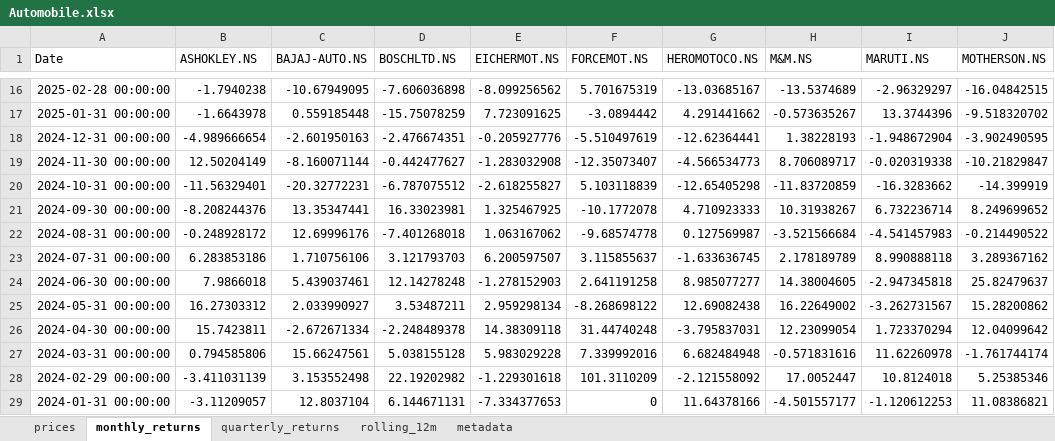
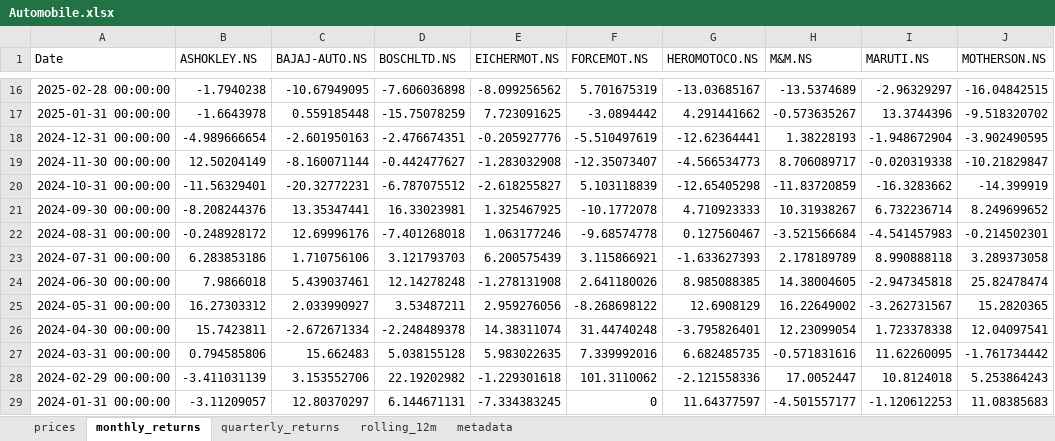
Before and after one commit to rahulshirke7951/stock-sector-dashboard, an Excel workbook: dashboards/Automobile.xlsx, sheet monthly_returns, drawn as a sheet; only a part is shown, gaps mark what is left out; values as stored, in another font and other column widths than the file's, no borders; conditional formats not drawn; the diff covers the shown part only; the diff names each change by its address in the sheet, - before the commit and + after, or states it on an @@ line.

```diff
--- a/dashboards/Automobile.xlsx (sheet monthly_returns)
+++ b/dashboards/Automobile.xlsx (sheet monthly_returns)
-E22 (EICHERMOT.NS): 1.063167062
+E22 (EICHERMOT.NS): 1.063177246
-G22 (HEROMOTOCO.NS): 0.127569987
+G22 (HEROMOTOCO.NS): 0.127560467
-J22 (MOTHERSON.NS): -0.214490522
+J22 (MOTHERSON.NS): -0.214502301
-E23 (EICHERMOT.NS): 6.200597507
+E23 (EICHERMOT.NS): 6.200575439
-F23 (FORCEMOT.NS): 3.115855637
+F23 (FORCEMOT.NS): 3.115866921
-G23 (HEROMOTOCO.NS): -1.633636745
+G23 (HEROMOTOCO.NS): -1.633627393
-J23 (MOTHERSON.NS): 3.289367162
+J23 (MOTHERSON.NS): 3.289373058
-E24 (EICHERMOT.NS): -1.278152903
+E24 (EICHERMOT.NS): -1.278131908
-F24 (FORCEMOT.NS): 2.641191258
+F24 (FORCEMOT.NS): 2.641180026
-G24 (HEROMOTOCO.NS): 8.985077277
+G24 (HEROMOTOCO.NS): 8.985088385
-J24 (MOTHERSON.NS): 25.82479637
+J24 (MOTHERSON.NS): 25.82478474
-E25 (EICHERMOT.NS): 2.959298134
+E25 (EICHERMOT.NS): 2.959276056
-G25 (HEROMOTOCO.NS): 12.69082438
+G25 (HEROMOTOCO.NS): 12.6908129
-J25 (MOTHERSON.NS): 15.28200862
+J25 (MOTHERSON.NS): 15.2820365
-E26 (EICHERMOT.NS): 14.38309118
+E26 (EICHERMOT.NS): 14.38311074
-G26 (HEROMOTOCO.NS): -3.795837031
+G26 (HEROMOTOCO.NS): -3.795826401
-I26 (MARUTI.NS): 1.723370294
+I26 (MARUTI.NS): 1.723378338
-J26 (MOTHERSON.NS): 12.04099642
+J26 (MOTHERSON.NS): 12.04097541
-C27 (BAJAJ-AUTO.NS): 15.66247561
+C27 (BAJAJ-AUTO.NS): 15.662483
-E27 (EICHERMOT.NS): 5.983029228
+E27 (EICHERMOT.NS): 5.983022635
-G27 (HEROMOTOCO.NS): 6.682484948
+G27 (HEROMOTOCO.NS): 6.682485735
-I27 (MARUTI.NS): 11.62260978
+I27 (MARUTI.NS): 11.62260095
-J27 (MOTHERSON.NS): -1.761744174
+J27 (MOTHERSON.NS): -1.761734442
-C28 (BAJAJ-AUTO.NS): 3.153552498
+C28 (BAJAJ-AUTO.NS): 3.153552706
-F28 (FORCEMOT.NS): 101.3110209
+F28 (FORCEMOT.NS): 101.3110062
-G28 (HEROMOTOCO.NS): -2.121558092
+G28 (HEROMOTOCO.NS): -2.121558336
-J28 (MOTHERSON.NS): 5.25385346
+J28 (MOTHERSON.NS): 5.253864243
-C29 (BAJAJ-AUTO.NS): 12.8037104
+C29 (BAJAJ-AUTO.NS): 12.80370297
-E29 (EICHERMOT.NS): -7.334377653
+E29 (EICHERMOT.NS): -7.334383245
-G29 (HEROMOTOCO.NS): 11.64378166
+G29 (HEROMOTOCO.NS): 11.64377597
-J29 (MOTHERSON.NS): 11.08386821
+J29 (MOTHERSON.NS): 11.08385683
```
Also changed, not shown: 151 edited cells elsewhere in this sheet, sheet rolling_12m, sheet prices, sheet quarterly_returns, dashboards/Banking.xlsx, dashboards/IT.xlsx, 7 other files.
